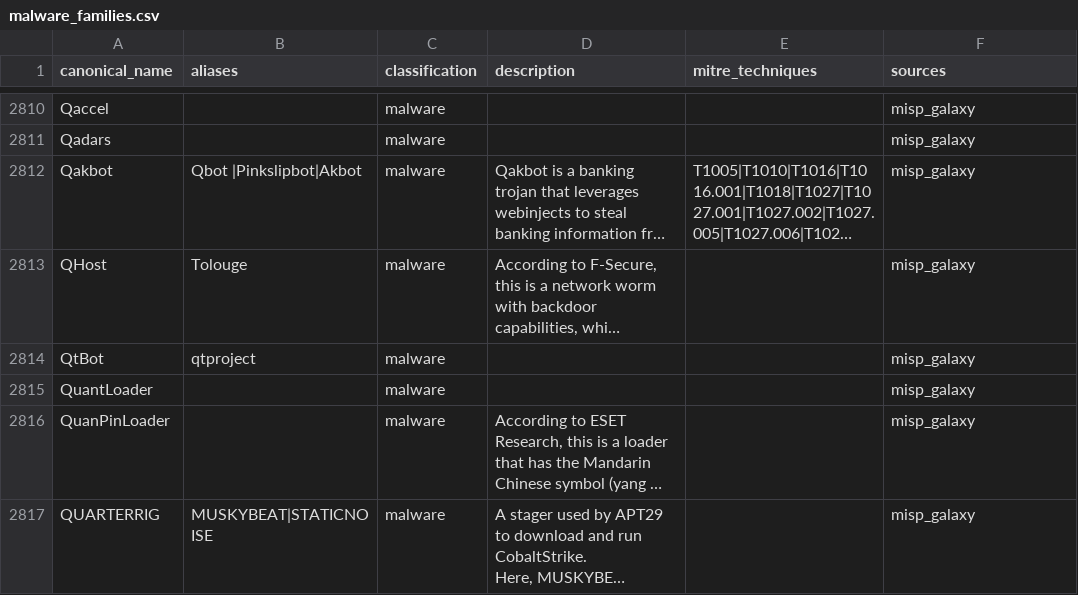
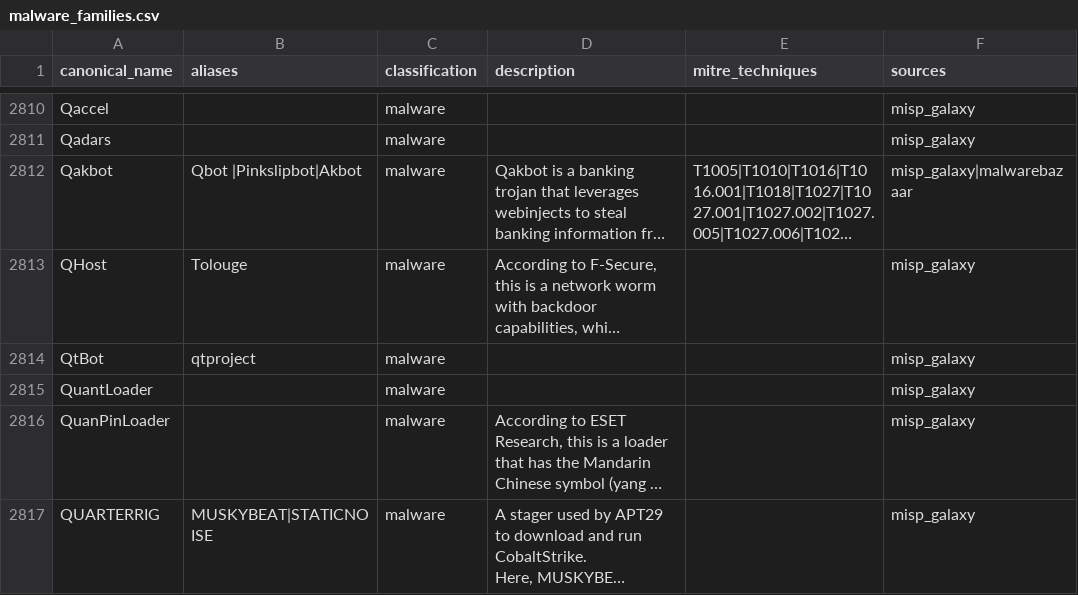
Before and after one commit to elchacal801/threat-intel-reference, a CSV file: data/normalized/malware_families.csv, drawn as a sheet; only a part is shown, gaps mark what is left out; long unchanged cells end in …; the diff names each change by its address in the sheet, - before the commit and + after, or states it on an @@ line.

```diff
--- a/data/normalized/malware_families.csv
+++ b/data/normalized/malware_families.csv
-F2812 (sources): misp_galaxy
+F2812 (sources): misp_galaxy|malwarebazaar
```
Also changed, not shown: 12 other files.
